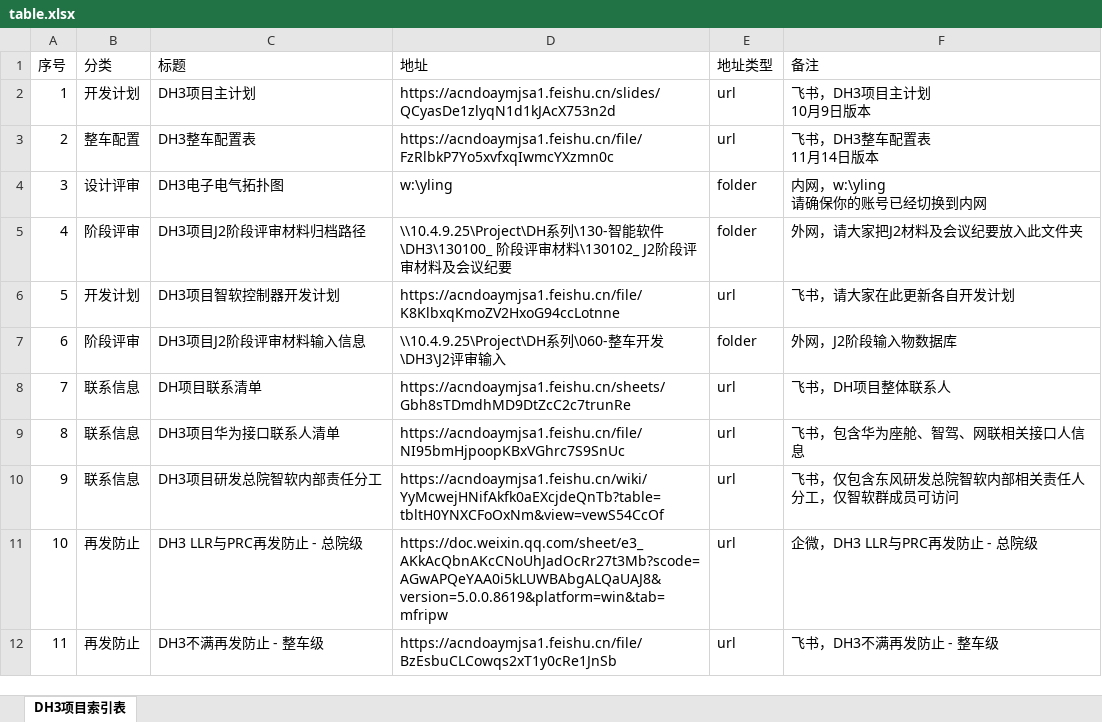
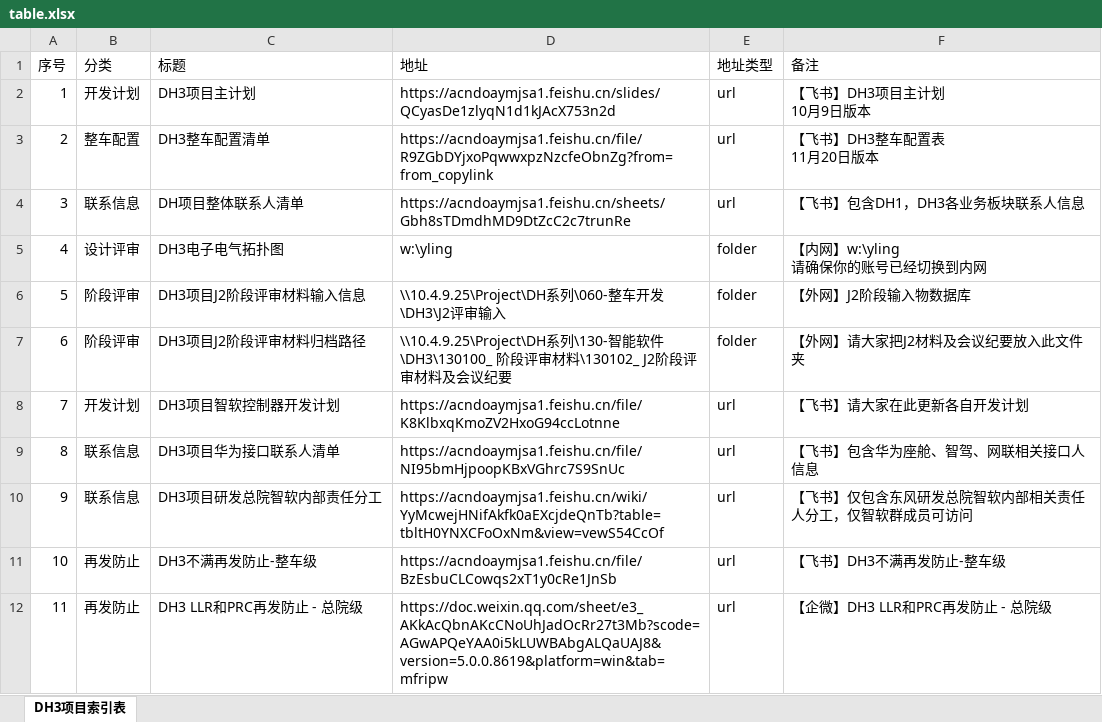
Before and after one commit to Cybereign/securityconfig, an Excel workbook: table.xlsx, sheet DH3项目索引表, drawn as a sheet; values as stored, in another font and other column widths than the file's, no borders; ↵ is a line break in a cell; the diff names each change by its address in the sheet, - before the commit and + after, or states it on an @@ line.

Commit message:
自动同步表格数据 - 2025/11/21 17:00:49 - 共11条记录

```diff
--- a/table.xlsx (sheet DH3项目索引表)
+++ b/table.xlsx (sheet DH3项目索引表)
-F2 (备注): 飞书，DH3项目主计划 ↵ 10月9日版本
+F2 (备注): 【飞书】DH3项目主计划 ↵ 10月9日版本
-C3 (标题): DH3整车配置表
+C3 (标题): DH3整车配置清单
-D3 (地址): https://acndoaymjsa1.feishu.cn/file/FzRlbkP7Yo5xvfxqIwmcYXzmn0c
+D3 (地址): https://acndoaymjsa1.feishu.cn/file/R9ZGbDYjxoPqwwxpzNzcfeObnZg?from=from_copylink
-F3 (备注): 飞书，DH3整车配置表 ↵ 11月14日版本
+F3 (备注): 【飞书】DH3整车配置表 ↵ 11月20日版本
-B4 (分类): 设计评审
+B4 (分类): 联系信息
-C4 (标题): DH3电子电气拓扑图
+C4 (标题): DH项目整体联系人清单
-D4 (地址): w:\yling
+D4 (地址): https://acndoaymjsa1.feishu.cn/sheets/Gbh8sTDmdhMD9DtZcC2c7trunRe
-E4 (地址类型): folder
+E4 (地址类型): url
-F4 (备注): 内网，w:\yling ↵ 请确保你的账号已经切换到内网
+F4 (备注): 【飞书】包含DH1，DH3各业务板块联系人信息
-B5 (分类): 阶段评审
+B5 (分类): 设计评审
-C5 (标题): DH3项目J2阶段评审材料归档路径
+C5 (标题): DH3电子电气拓扑图
-D5 (地址): \\10.4.9.25\Project\DH系列\130-智能软件\DH3\130100_ 阶段评审材料\130102_ J2阶段评审材料及会议纪要
+D5 (地址): w:\yling
-F5 (备注): 外网，请大家把J2材料及会议纪要放入此文件夹
+F5 (备注): 【内网】w:\yling ↵ 请确保你的账号已经切换到内网
-B6 (分类): 开发计划
+B6 (分类): 阶段评审
-C6 (标题): DH3项目智软控制器开发计划
+C6 (标题): DH3项目J2阶段评审材料输入信息
-D6 (地址): https://acndoaymjsa1.feishu.cn/file/K8KlbxqKmoZV2HxoG94ccLotnne
+D6 (地址): \\10.4.9.25\Project\DH系列\060-整车开发\DH3\J2评审输入
-E6 (地址类型): url
+E6 (地址类型): folder
-F6 (备注): 飞书，请大家在此更新各自开发计划
+F6 (备注): 【外网】J2阶段输入物数据库
-C7 (标题): DH3项目J2阶段评审材料输入信息
+C7 (标题): DH3项目J2阶段评审材料归档路径
-D7 (地址): …系列\060-整车开发\DH3\J2评审输入
+D7 (地址): …系列\130-智能软件\DH3\130100_ 阶段评审材料\130102_ J2阶段评审材料及会议纪要
-F7 (备注): 外网，J2阶段输入物数据库
+F7 (备注): 【外网】请大家把J2材料及会议纪要放入此文件夹
-B8 (分类): 联系信息
+B8 (分类): 开发计划
-C8 (标题): DH项目联系清单
+C8 (标题): DH3项目智软控制器开发计划
-D8 (地址): https://acndoaymjsa1.feishu.cn/sheets/Gbh8sTDmdhMD9DtZcC2c7trunRe
+D8 (地址): https://acndoaymjsa1.feishu.cn/file/K8KlbxqKmoZV2HxoG94ccLotnne
-F8 (备注): 飞书，DH项目整体联系人
+F8 (备注): 【飞书】请大家在此更新各自开发计划
-F9 (备注): 飞书，包含华为座舱、智驾、网联相关接口人信息
+F9 (备注): 【飞书】包含华为座舱、智驾、网联相关接口人信息
-F10 (备注): 飞书，仅包含东风研发总院智软内部相关责任人分工，仅智软群成员可访问
+F10 (备注): 【飞书】仅包含东风研发总院智软内部相关责任人分工，仅智软群成员可访问
-C11 (标题): DH3 LLR与PRC再发防止 - 总院级
+C11 (标题): DH3不满再发防止-整车级
-D11 (地址): https://doc.weixin.qq.com/sheet/e3_AKkAcQbnAKcCNoUhJadOcRr27t3Mb?scode=AGwAPQeYAA0i5kLUWBAbgALQaUAJ8&version=5.0.0.8619&platform=win&tab=mfripw
+D11 (地址): https://acndoaymjsa1.feishu.cn/file/BzEsbuCLCowqs2xT1y0cRe1JnSb
-F11 (备注): 企微，DH3 LLR与PRC再发防止 - 总院级
+F11 (备注): 【飞书】DH3不满再发防止-整车级
-C12 (标题): DH3不满再发防止 - 整车级
+C12 (标题): DH3 LLR和PRC再发防止 - 总院级
-D12 (地址): https://acndoaymjsa1.feishu.cn/file/BzEsbuCLCowqs2xT1y0cRe1JnSb
+D12 (地址): https://doc.weixin.qq.com/sheet/e3_AKkAcQbnAKcCNoUhJadOcRr27t3Mb?scode=AGwAPQeYAA0i5kLUWBAbgALQaUAJ8&version=5.0.0.8619&platform=win&tab=mfripw
-F12 (备注): 飞书，DH3不满再发防止 - 整车级
+F12 (备注): 【企微】DH3 LLR和PRC再发防止 - 总院级
```
